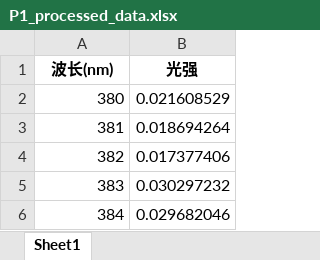
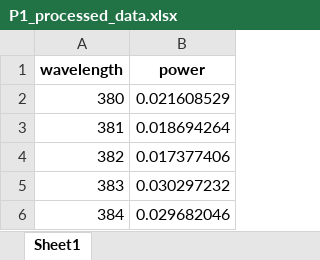
Before and after one commit to hammer-L/Huashubei-2025, an Excel workbook: Data/P1_processed_data.xlsx, sheet Sheet1, drawn as a sheet; only a part is shown; values as stored, in another font and other column widths than the file's, no borders; removed rows and columns are numbered as before the commit, all else as after; the diff names each change by its address in the sheet, - before the commit and + after, or states it on an @@ line.

```diff
--- a/Data/P1_processed_data.xlsx (sheet Sheet1)
+++ b/Data/P1_processed_data.xlsx (sheet Sheet1)
-row 1: 波长(nm) | 光强
+row 1: wavelength | power
```
Also changed, not shown: Data/CIE S 026 alpha-opic Toolbox_modified.xlsx, Data/P2_processed_data.xlsx, 5 other files.
